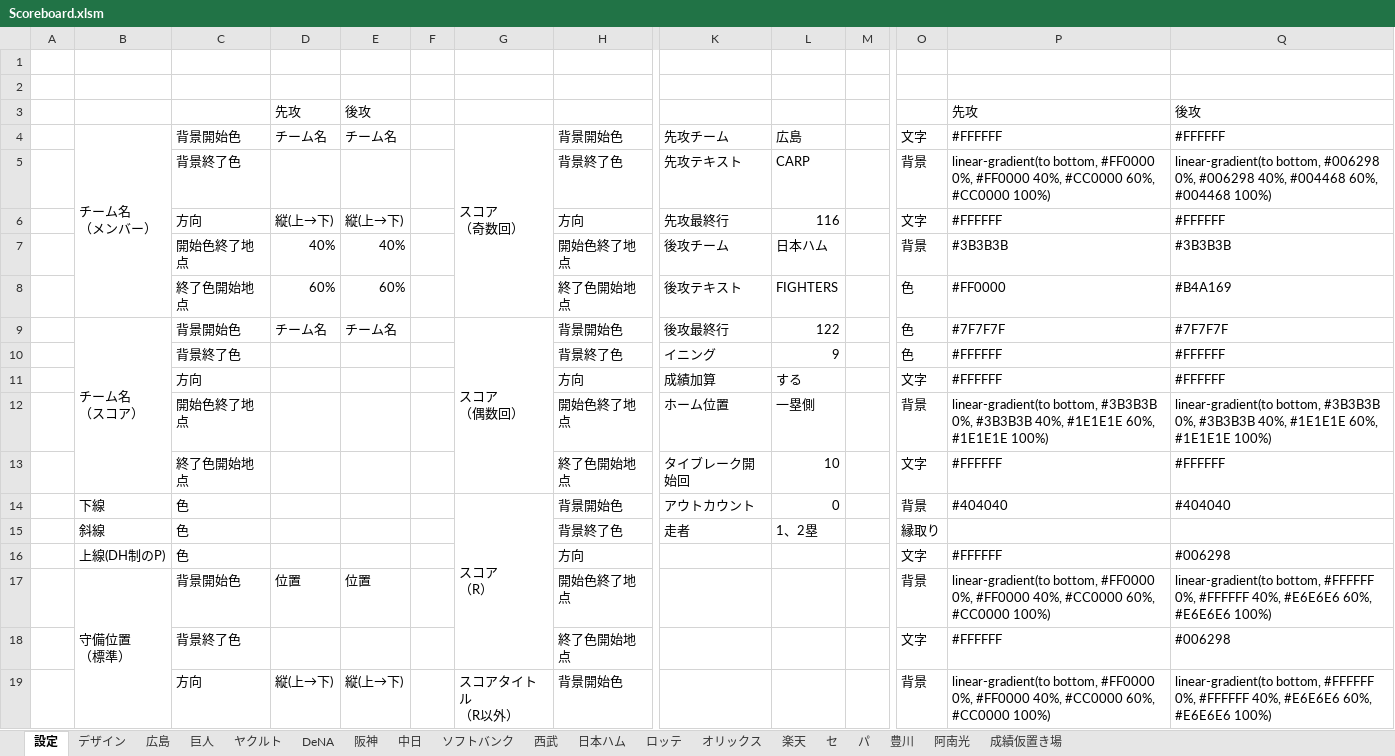
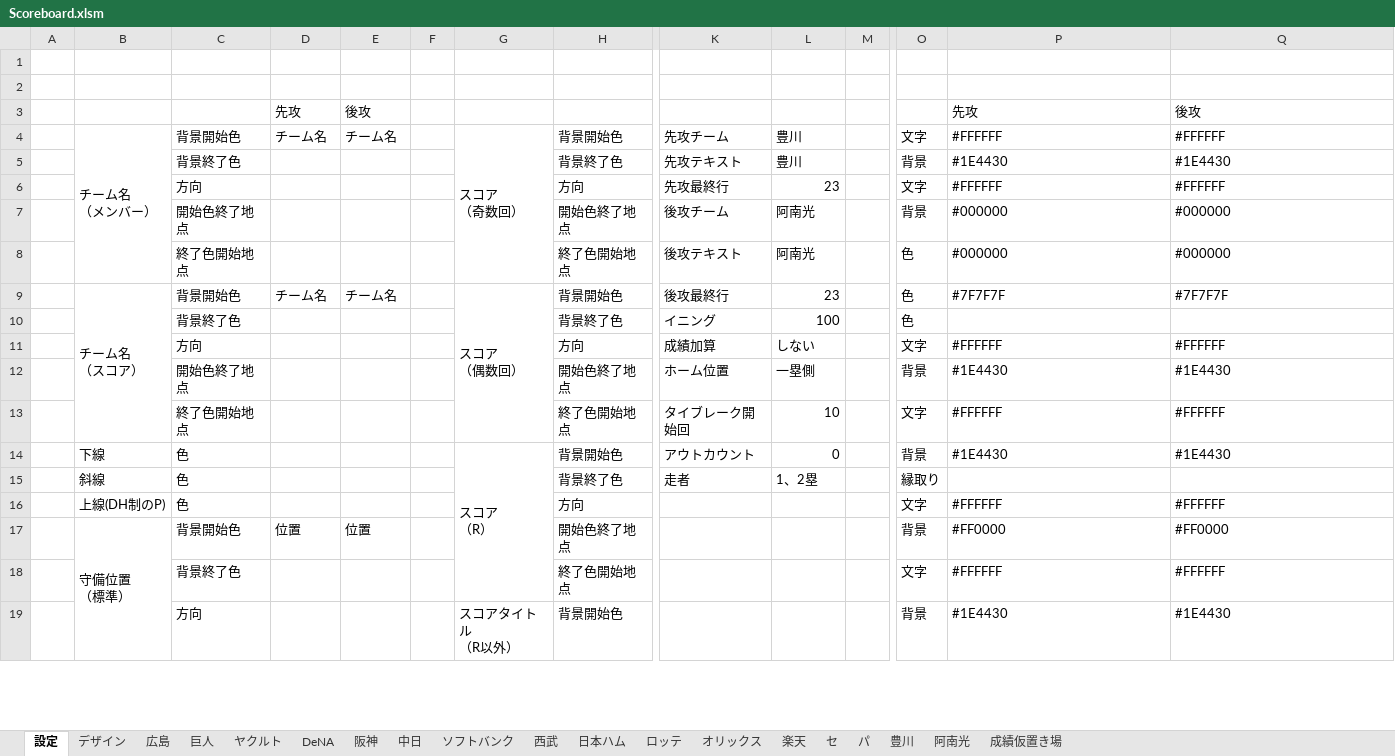
Before and after one commit to Rosariofan69/scoreboard_vue_, an Excel workbook: Scoreboard.xlsm, sheet 設定, drawn as a sheet; only a part is shown, gaps mark what is left out; values as stored, in another font and other column widths than the file's, no cell formats; removed rows and columns are numbered as before the commit, all else as after; rows hold the shown columns only; the diff covers the shown part only; the diff names each change by its address in the sheet, - before the commit and + after, or states it on an @@ line.

```diff
--- a/Scoreboard.xlsm (sheet 設定)
+++ b/Scoreboard.xlsm (sheet 設定)
-L4: 広島
+L4: 豊川
-L5: CARP
+L5: 豊川
-P5: linear-gradient(to bottom, #FF0000 0%, #FF0000 40%, #CC0000 60%, #CC0000 100%)
+P5: #1E4430
-Q5: linear-gradient(to bottom, #006298 0%, #006298 40%, #004468 60%, #004468 100%)
+Q5: #1E4430
-D6: 縦(上→下)
+D6: (empty)
-E6: 縦(上→下)
+E6: (empty)
-L6: 116
+L6: 23
-row 7:  |  | 開始色終了地点 | 40% | 40% |  |  | 開始色終了地点 | 後攻チーム | 日本ハム |  | 背景 | #3B3B3B | #3B3B3B
+row 7:  |  | 開始色終了地点 |  |  |  |  | 開始色終了地点 | 後攻チーム | 阿南光 |  | 背景 | #000000 | #000000
-D8: 60%
+D8: (empty)
-E8: 60%
+E8: (empty)
-L8: FIGHTERS
+L8: 阿南光
-P8: #FF0000
+P8: #000000
-Q8: #B4A169
+Q8: #000000
-L9: 122
+L9: 23
-L10: 9
+L10: 100
-P10: #FFFFFF
+P10: (empty)
-Q10: #FFFFFF
+Q10: (empty)
-L11: する
+L11: しない
-P12: linear-gradient(to bottom, #3B3B3B 0%, #3B3B3B 40%, #1E1E1E 60%, #1E1E1E 100%)
+P12: #1E4430
-Q12: linear-gradient(to bottom, #3B3B3B 0%, #3B3B3B 40%, #1E1E1E 60%, #1E1E1E 100%)
+Q12: #1E4430
-P14: #404040
+P14: #1E4430
-Q14: #404040
+Q14: #1E4430
-Q16: #006298
+Q16: #FFFFFF
-P17: linear-gradient(to bottom, #FF0000 0%, #FF0000 40%, #CC0000 60%, #CC0000 100%)
+P17: #FF0000
-Q17: linear-gradient(to bottom, #FFFFFF 0%, #FFFFFF 40%, #E6E6E6 60%, #E6E6E6 100%)
+Q17: #FF0000
-Q18: #006298
+Q18: #FFFFFF
-D19: 縦(上→下)
+D19: (empty)
-E19: 縦(上→下)
+E19: (empty)
-P19: linear-gradient(to bottom, #FF0000 0%, #FF0000 40%, #CC0000 60%, #CC0000 100%)
+P19: #1E4430
-Q19: linear-gradient(to bottom, #FFFFFF 0%, #FFFFFF 40%, #E6E6E6 60%, #E6E6E6 100%)
+Q19: #1E4430
```
Also changed, not shown: 13 added rows, 13 removed rows and 56 edited cells elsewhere in this sheet, sheet デザイン, sheet DeNA, cell formats, 14 other files.
